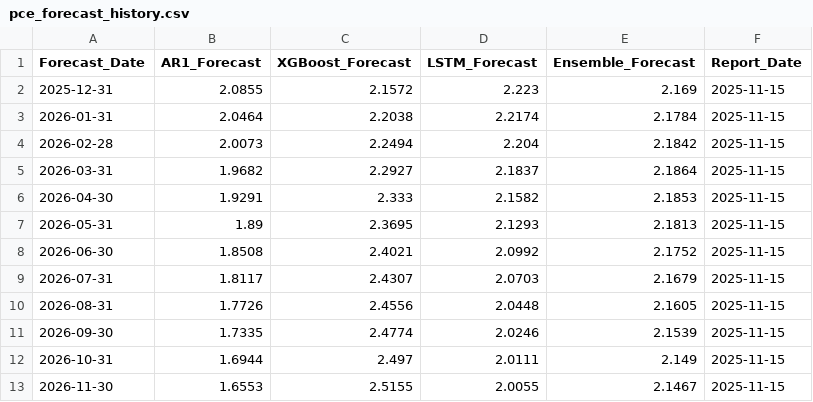
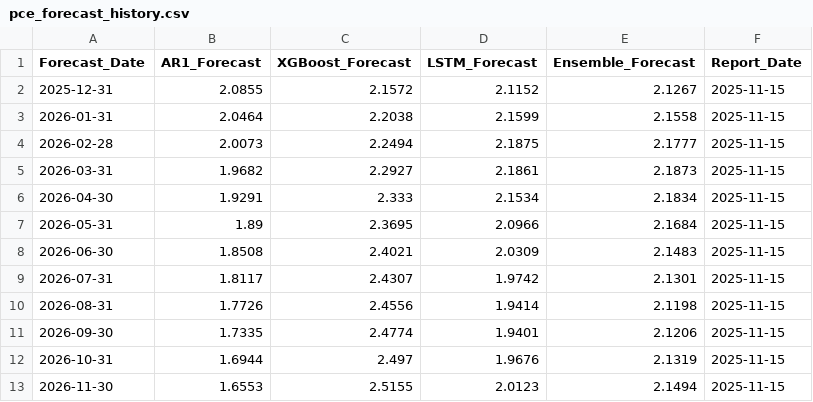
Before and after one commit to leocontime/pce-reports-website, a CSV file: pce_forecast_history.csv, drawn as a sheet.

```diff
--- a/pce_forecast_history.csv
+++ b/pce_forecast_history.csv
@@ -1,13 +1,13 @@
 Forecast_Date,AR1_Forecast,XGBoost_Forecast,LSTM_Forecast,Ensemble_Forecast,Report_Date
-2025-12-31,2.0855,2.1572,2.223,2.169,2025-11-15
-2026-01-31,2.0464,2.2038,2.2174,2.1784,2025-11-15
-2026-02-28,2.0073,2.2494,2.204,2.1842,2025-11-15
-2026-03-31,1.9682,2.2927,2.1837,2.1864,2025-11-15
-2026-04-30,1.9291,2.333,2.1582,2.1853,2025-11-15
-2026-05-31,1.89,2.3695,2.1293,2.1813,2025-11-15
-2026-06-30,1.8508,2.4021,2.0992,2.1752,2025-11-15
-2026-07-31,1.8117,2.4307,2.0703,2.1679,2025-11-15
-2026-08-31,1.7726,2.4556,2.0448,2.1605,2025-11-15
-2026-09-30,1.7335,2.4774,2.0246,2.1539,2025-11-15
-2026-10-31,1.6944,2.497,2.0111,2.149,2025-11-15
-2026-11-30,1.6553,2.5155,2.0055,2.1467,2025-11-15
+2025-12-31,2.0855,2.1572,2.1152,2.1267,2025-11-15
+2026-01-31,2.0464,2.2038,2.1599,2.1558,2025-11-15
+2026-02-28,2.0073,2.2494,2.1875,2.1777,2025-11-15
+2026-03-31,1.9682,2.2927,2.1861,2.1873,2025-11-15
+2026-04-30,1.9291,2.333,2.1534,2.1834,2025-11-15
+2026-05-31,1.89,2.3695,2.0966,2.1684,2025-11-15
+2026-06-30,1.8508,2.4021,2.0309,2.1483,2025-11-15
+2026-07-31,1.8117,2.4307,1.9742,2.1301,2025-11-15
+2026-08-31,1.7726,2.4556,1.9414,2.1198,2025-11-15
+2026-09-30,1.7335,2.4774,1.9401,2.1206,2025-11-15
+2026-10-31,1.6944,2.497,1.9676,2.1319,2025-11-15
+2026-11-30,1.6553,2.5155,2.0123,2.1494,2025-11-15
```
Also changed, not shown: accuracy_history.csv, metrics_history.csv, 8 other files.
